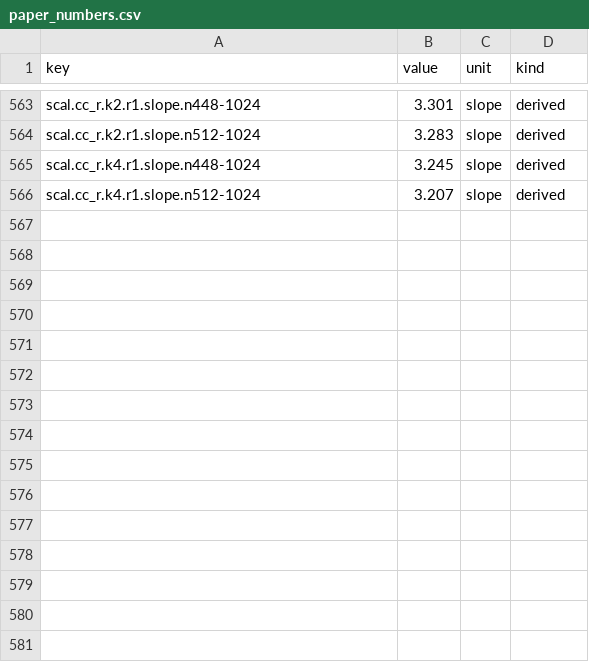
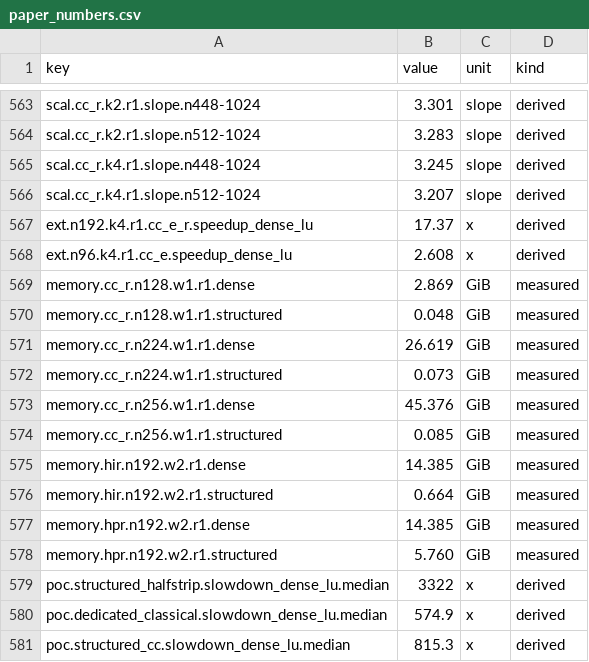
Before and after one commit to aacchhee/bttb-jsc-solvers, a CSV file: reproduce/reference/paper_numbers.csv, drawn as a sheet; only a part is shown, gaps mark what is left out; the diff names each change by its address in the sheet, - before the commit and + after, or states it on an @@ line.

Commit message:
docs: add paper figures and compact experimental tables
Document optional plotting from recorded values, retain extended comparisons, and add the three compact tables used by the revised article. No solver or benchmark driver changes.

```diff
--- a/reproduce/reference/paper_numbers.csv
+++ b/reproduce/reference/paper_numbers.csv
+row 567: ext.n192.k4.r1.cc_e_r.speedup_dense_lu | 17.37 | x | derived
+row 568: ext.n96.k4.r1.cc_e.speedup_dense_lu | 2.608 | x | derived
+row 569: memory.cc_r.n128.w1.r1.dense | 2.869 | GiB | measured
+row 570: memory.cc_r.n128.w1.r1.structured | 0.048 | GiB | measured
+row 571: memory.cc_r.n224.w1.r1.dense | 26.619 | GiB | measured
+row 572: memory.cc_r.n224.w1.r1.structured | 0.073 | GiB | measured
+row 573: memory.cc_r.n256.w1.r1.dense | 45.376 | GiB | measured
+row 574: memory.cc_r.n256.w1.r1.structured | 0.085 | GiB | measured
+row 575: memory.hir.n192.w2.r1.dense | 14.385 | GiB | measured
+row 576: memory.hir.n192.w2.r1.structured | 0.664 | GiB | measured
+row 577: memory.hpr.n192.w2.r1.dense | 14.385 | GiB | measured
+row 578: memory.hpr.n192.w2.r1.structured | 5.760 | GiB | measured
+row 579: poc.structured_halfstrip.slowdown_dense_lu.median | 3322 | x | derived
+row 580: poc.dedicated_classical.slowdown_dense_lu.median | 574.9 | x | derived
+row 581: poc.structured_cc.slowdown_dense_lu.median | 815.3 | x | derived
```
Also changed, not shown: 9 other files.
